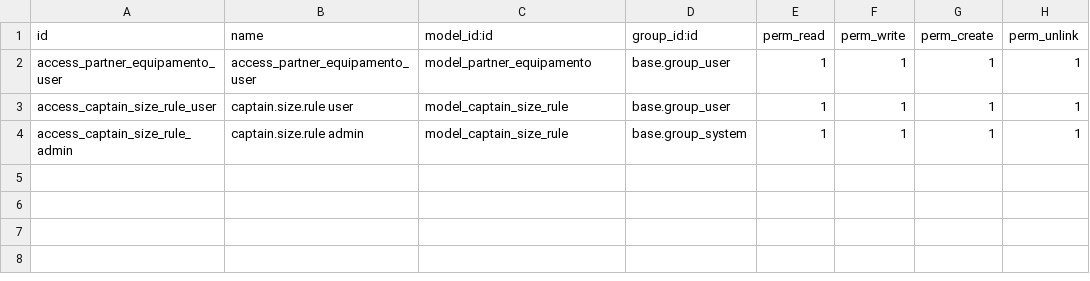
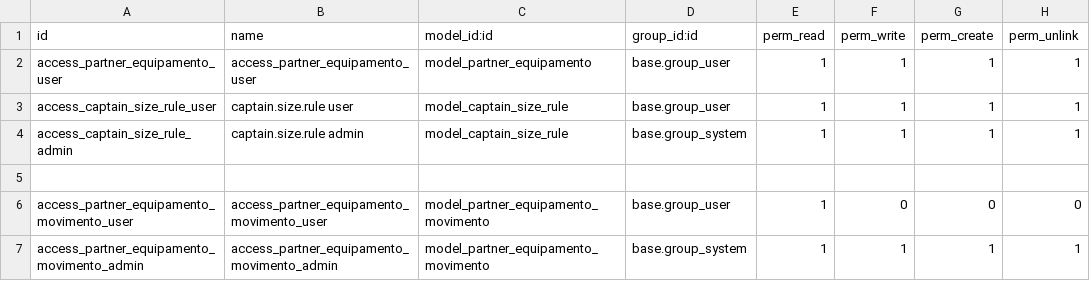
Before and after one commit to ATSTI/ats-odoo, a CSV file: partner_captain/security/ir.model.access.csv, drawn as a sheet; the diff names each change by its address in the sheet, - before the commit and + after, or states it on an @@ line.

Commit message:
tratando reg/bag --- melhoria na inteligencia -- relatorios novos --- relatorio em excel --- movimentacao de equipamentos de clientes -- entrada/saida na captain --- outras modificacoes

```diff
--- a/partner_captain/security/ir.model.access.csv
+++ b/partner_captain/security/ir.model.access.csv
+row 5: (empty)
+row 6: access_partner_equipamento_movimento_user | access_partner_equipamento_movimento_user | model_partner_equipamento_movimento | base.group_user | 1 | 0 | 0 | 0
+row 7: access_partner_equipamento_movimento_admin | access_partner_equipamento_movimento_admin | model_partner_equipamento_movimento | base.group_system | 1 | 1 | 1 | 1
```
Also changed, not shown: 18 other files.
